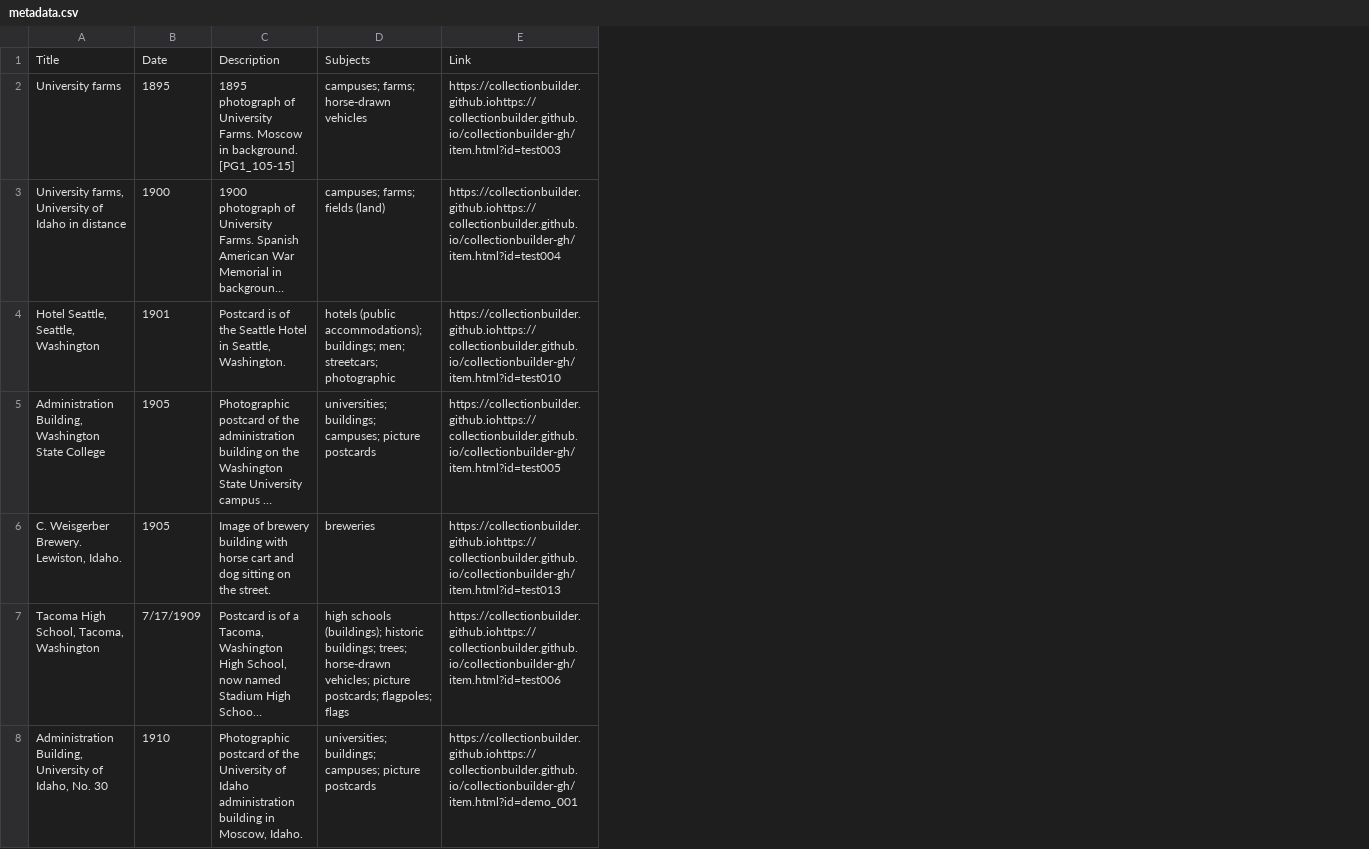
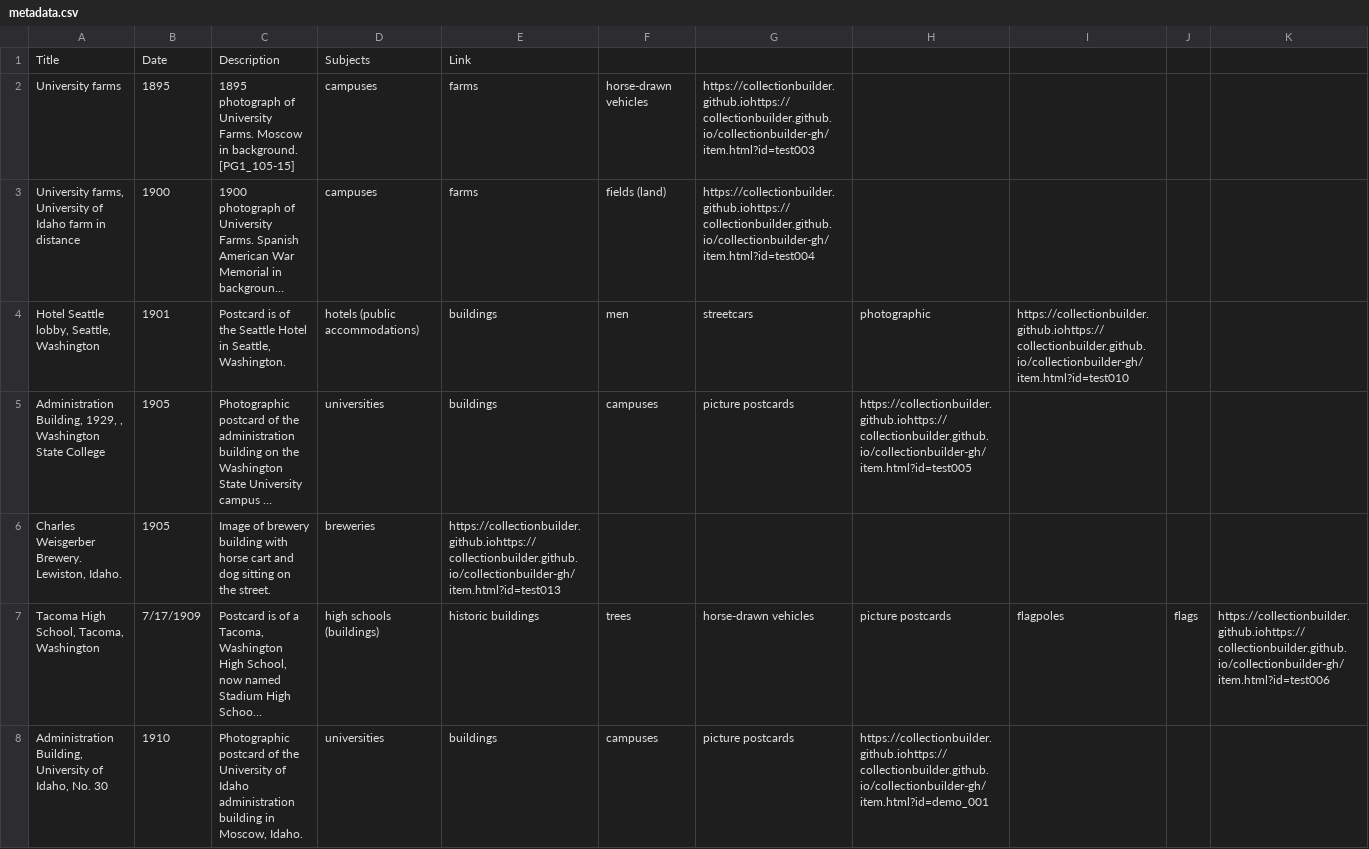
Before and after one commit to chrisdaaz/branching, a CSV file: metadata.csv, drawn as a sheet; only a part is shown; long unchanged cells end in …; addresses are those after the commit; the diff covers the shown part only; the diff names each change by its address in the sheet, - before the commit and + after, or states it on an @@ line.

Commit message:
edits to title

```diff
--- a/metadata.csv
+++ b/metadata.csv
+column E, rows 1-8: Link | farms | farms | buildings | buildings | https://collectionbuilder.github.iohttps://collectionbuilder.github.io/collectionbuilder-gh/item.html?id=test013 | historic buildings | buildings
+column F, rows 2-8: horse-drawn vehicles | fields (land) | men | campuses |  | trees | campuses
+column G, rows 2-8: https://collectionbuilder.github.iohttps://collectionbuilder.github.io/collectionbuilder-gh/item.html?id=test003 | https://collectionbuilder.github.iohttps://collectionbuilder.github.io/collectionbuilder-gh/item.html?id=test004 | streetcars | picture postcards |  | horse-drawn vehicles | picture postcards
+column I, rows 4-7: https://collectionbuilder.github.iohttps://collectionbuilder.github.io/collectionbuilder-gh/item.html?id=test010 |  |  | flagpoles
+column J, row 7: flags
+column K, row 7: https://collectionbuilder.github.iohttps://collectionbuilder.github.io/collectionbuilder-gh/item.html?id=test006
-H1: Link
+H1: (empty)
-D2: campuses; farms; horse-drawn vehicles
+D2: campuses
-H2: https://collectionbuilder.github.iohttps://collectionbuilder.github.io/collectionbuilder-gh/item.html?id=test003
+H2: (empty)
-A3: …of Idaho in distance
+A3: …of Idaho farm in distance
-D3: campuses; farms; fields (land)
+D3: campuses
-H3: https://collectionbuilder.github.iohttps://collectionbuilder.github.io/collectionbuilder-gh/item.html?id=test004
+H3: (empty)
-A4: Hotel Seattle, Seattle, Washington
+A4: Hotel Seattle lobby, Seattle, Washington
-D4: hotels (public accommodations); buildings; men; streetcars; photographic
+D4: hotels (public accommodations)
-H4: https://collectionbuilder.github.iohttps://collectionbuilder.github.io/collectionbuilder-gh/item.html?id=test010
+H4: photographic
-A5: Administration Building, Washington State…
+A5: Administration Building, 1929, , Washington State…
-D5: universities; buildings; campuses; picture postcards
+D5: universities
-A6: C. Weisgerber Brewery. Lewiston, Idaho.
+A6: Charles Weisgerber Brewery. Lewiston, Idaho.
-H6: https://collectionbuilder.github.iohttps://collectionbuilder.github.io/collectionbuilder-gh/item.html?id=test013
+H6: (empty)
-D7: high schools (buildings); historic buildings; trees; horse-drawn vehicles; picture postcards; flagpoles; flags
+D7: high schools (buildings)
-H7: https://collectionbuilder.github.iohttps://collectionbuilder.github.io/collectionbuilder-gh/item.html?id=test006
+H7: picture postcards
-D8: universities; buildings; campuses; picture postcards
+D8: universities
```
Also changed, not shown: 13 edited cells elsewhere in this file.
